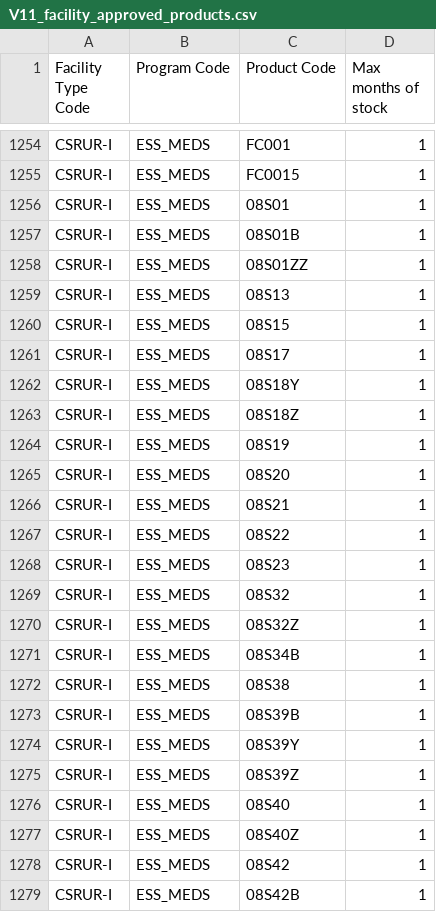
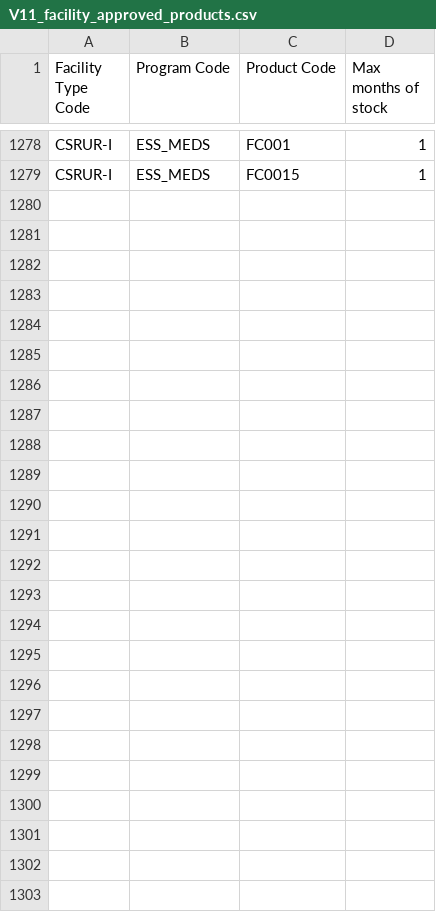
Before and after one commit to SIGLUS/lmis-moz, a CSV file: data/csv/qa/V11_facility_approved_products.csv, drawn as a sheet; only a part is shown, gaps mark what is left out; the diff covers the shown part only.

```diff
--- a/data/csv/qa/V11_facility_approved_products.csv
+++ b/data/csv/qa/V11_facility_approved_products.csv
@@ -1255,25 +1279 @@ CSRUR-I,ESS_MEDS,FC001,1
 CSRUR-I,ESS_MEDS,FC0015,1
-CSRUR-I,ESS_MEDS,08S01,1
-CSRUR-I,ESS_MEDS,08S01B,1
-CSRUR-I,ESS_MEDS,08S01ZZ,1
-CSRUR-I,ESS_MEDS,08S13,1
-CSRUR-I,ESS_MEDS,08S15,1
-CSRUR-I,ESS_MEDS,08S17,1
-CSRUR-I,ESS_MEDS,08S18Y,1
-CSRUR-I,ESS_MEDS,08S18Z,1
-CSRUR-I,ESS_MEDS,08S19,1
-CSRUR-I,ESS_MEDS,08S20,1
-CSRUR-I,ESS_MEDS,08S21,1
-CSRUR-I,ESS_MEDS,08S22,1
-CSRUR-I,ESS_MEDS,08S23,1
-CSRUR-I,ESS_MEDS,08S32,1
-CSRUR-I,ESS_MEDS,08S32Z,1
-CSRUR-I,ESS_MEDS,08S34B,1
-CSRUR-I,ESS_MEDS,08S38,1
-CSRUR-I,ESS_MEDS,08S39B,1
-CSRUR-I,ESS_MEDS,08S39Y,1
-CSRUR-I,ESS_MEDS,08S39Z,1
-CSRUR-I,ESS_MEDS,08S40,1
-CSRUR-I,ESS_MEDS,08S40Z,1
-CSRUR-I,ESS_MEDS,08S42,1
-CSRUR-I,ESS_MEDS,08S42B,1
```
Also changed, not shown: 24 added rows elsewhere in this file, data/csv/qa/V10_program_products.csv.
